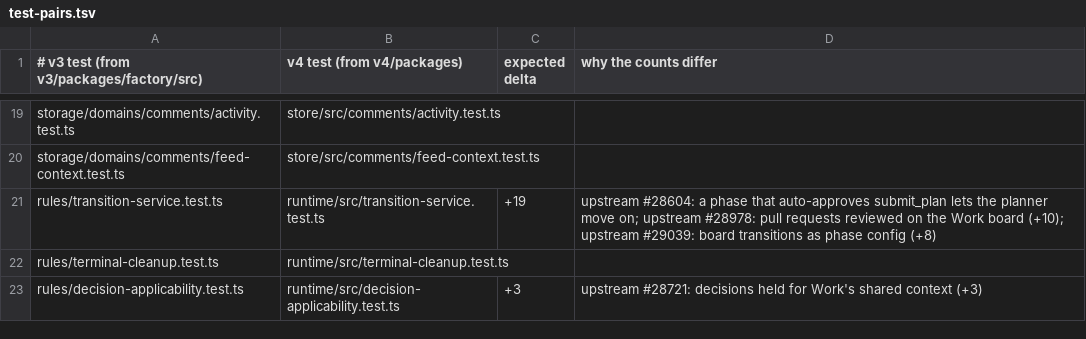
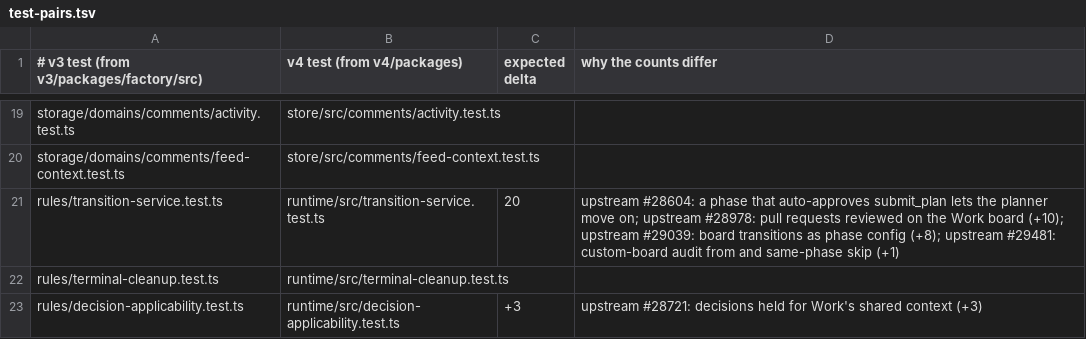
Before and after one commit to works-yura/software-factory, a TSV file: migration/test-pairs.tsv, drawn as a sheet; only a part is shown, gaps mark what is left out.

```diff
--- a/migration/test-pairs.tsv
+++ b/migration/test-pairs.tsv
@@ -20,3 +20,3 @@ storage/domains/comments/activity.test.ts	store/src/comments/activity.test.ts
 storage/domains/comments/feed-context.test.ts	store/src/comments/feed-context.test.ts
-rules/transition-service.test.ts	runtime/src/transition-service.test.ts	+19	upstream #28604: a phase that auto-approves submit_plan lets the planner move on; upstream #28978: pull requests reviewed on the Work board (+10); upstream #29039: board transitions as phase config (+8)
+rules/transition-service.test.ts	runtime/src/transition-service.test.ts	20	upstream #28604: a phase that auto-approves submit_plan lets the planner move on; upstream #28978: pull requests reviewed on the Work board (+10); upstream #29039: board transitions as phase config (+8); upstream #29481: custom-board audit from and same-phase skip (+1)
 rules/terminal-cleanup.test.ts	runtime/src/terminal-cleanup.test.ts
```
Also changed, not shown: 3 other files.
